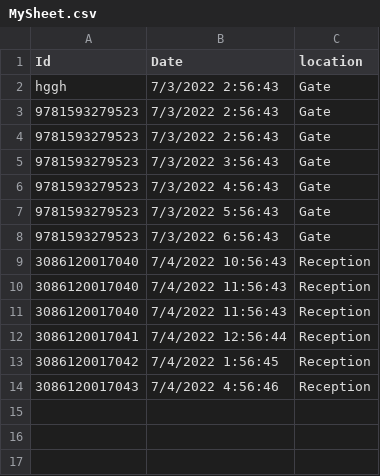
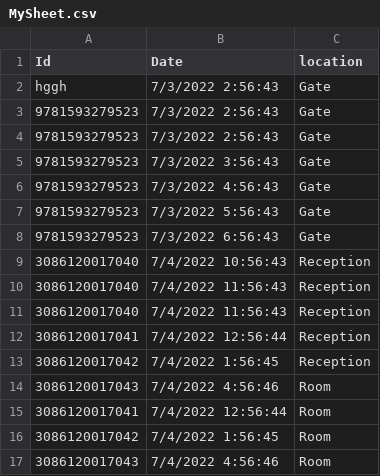
Before and after one commit to Mirza-Fardeen/csvFile, a CSV file: MySheet.csv, drawn as a sheet.

Commit message:
Third Commit

```diff
--- a/MySheet.csv
+++ b/MySheet.csv
@@ -13,2 +13,5 @@ hggh,7/3/2022 2:56:43,Gate
 3086120017042,7/4/2022 1:56:45,Reception
-3086120017043,7/4/2022 4:56:46,Reception
+3086120017043,7/4/2022 4:56:46,Room
+3086120017041,7/4/2022 12:56:44,Room
+3086120017042,7/4/2022 1:56:45,Room
+3086120017043,7/4/2022 4:56:46,Room
```
